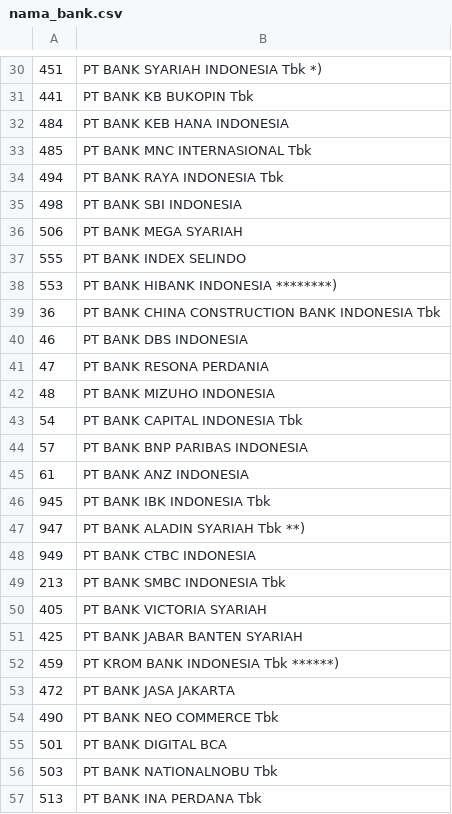
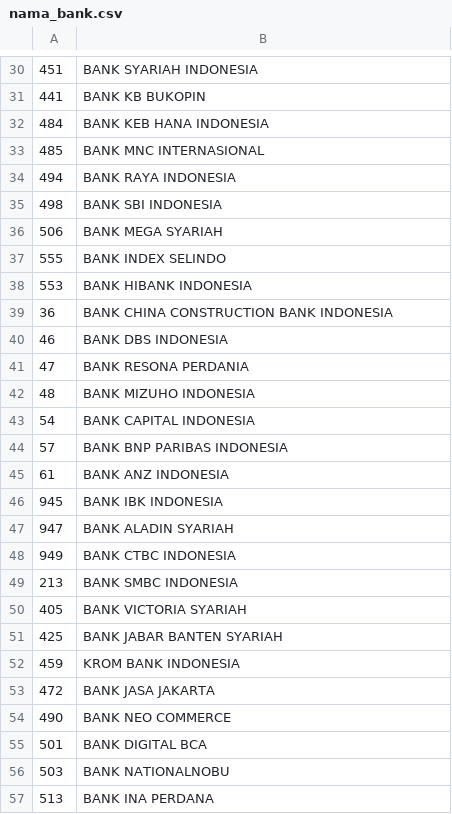
Before and after one commit to Intership-Has-Survey/hassurvey-app, a CSV file: database/seeders/csv/nama_bank.csv, drawn as a sheet; only a part is shown, gaps mark what is left out; the diff covers the shown part only.

```diff
--- a/database/seeders/csv/nama_bank.csv
+++ b/database/seeders/csv/nama_bank.csv
@@ -30,28 +30,28 @@
-451,PT BANK SYARIAH INDONESIA Tbk *)
-441,PT BANK KB BUKOPIN Tbk
-484,PT BANK KEB HANA INDONESIA
-485,PT BANK MNC INTERNASIONAL Tbk
-494,PT BANK RAYA INDONESIA Tbk
-498,PT BANK SBI INDONESIA
-506,PT BANK MEGA SYARIAH
-555,PT BANK INDEX SELINDO
-553,PT BANK HIBANK INDONESIA ********)
-36,PT BANK CHINA CONSTRUCTION BANK INDONESIA Tbk
-46,PT BANK DBS INDONESIA
-47,PT BANK RESONA PERDANIA
-48,PT BANK MIZUHO INDONESIA
-54,PT BANK CAPITAL INDONESIA Tbk
-57,PT BANK BNP PARIBAS INDONESIA
-61,PT BANK ANZ INDONESIA
-945,PT BANK IBK INDONESIA Tbk
-947,PT BANK ALADIN SYARIAH Tbk **)
-949,PT BANK CTBC INDONESIA
-213,PT BANK SMBC INDONESIA Tbk
-405,PT BANK VICTORIA SYARIAH
-425,PT BANK JABAR BANTEN SYARIAH
-459,PT KROM BANK INDONESIA Tbk ******)
-472,PT BANK JASA JAKARTA
-490,PT BANK NEO COMMERCE Tbk
-501,PT BANK DIGITAL BCA
-503,PT BANK NATIONALNOBU Tbk
-513,PT BANK INA PERDANA Tbk
+451,BANK SYARIAH INDONESIA
+441,BANK KB BUKOPIN
+484,BANK KEB HANA INDONESIA
+485,BANK MNC INTERNASIONAL
+494,BANK RAYA INDONESIA 
+498,BANK SBI INDONESIA
+506,BANK MEGA SYARIAH
+555,BANK INDEX SELINDO
+553,BANK HIBANK INDONESIA
+36,BANK CHINA CONSTRUCTION BANK INDONESIA
+46,BANK DBS INDONESIA
+47,BANK RESONA PERDANIA
+48,BANK MIZUHO INDONESIA
+54,BANK CAPITAL INDONESIA
+57,BANK BNP PARIBAS INDONESIA
+61,BANK ANZ INDONESIA
+945,BANK IBK INDONESIA
+947,BANK ALADIN SYARIAH
+949,BANK CTBC INDONESIA
+213,BANK SMBC INDONESIA
+405,BANK VICTORIA SYARIAH
+425,BANK JABAR BANTEN SYARIAH
+459,KROM BANK INDONESIA
+472,BANK JASA JAKARTA
+490,BANK NEO COMMERCE
+501,BANK DIGITAL BCA
+503,BANK NATIONALNOBU
+513,BANK INA PERDANA
```
Also changed, not shown: 70 edited cells elsewhere in this file, 3 other files.
